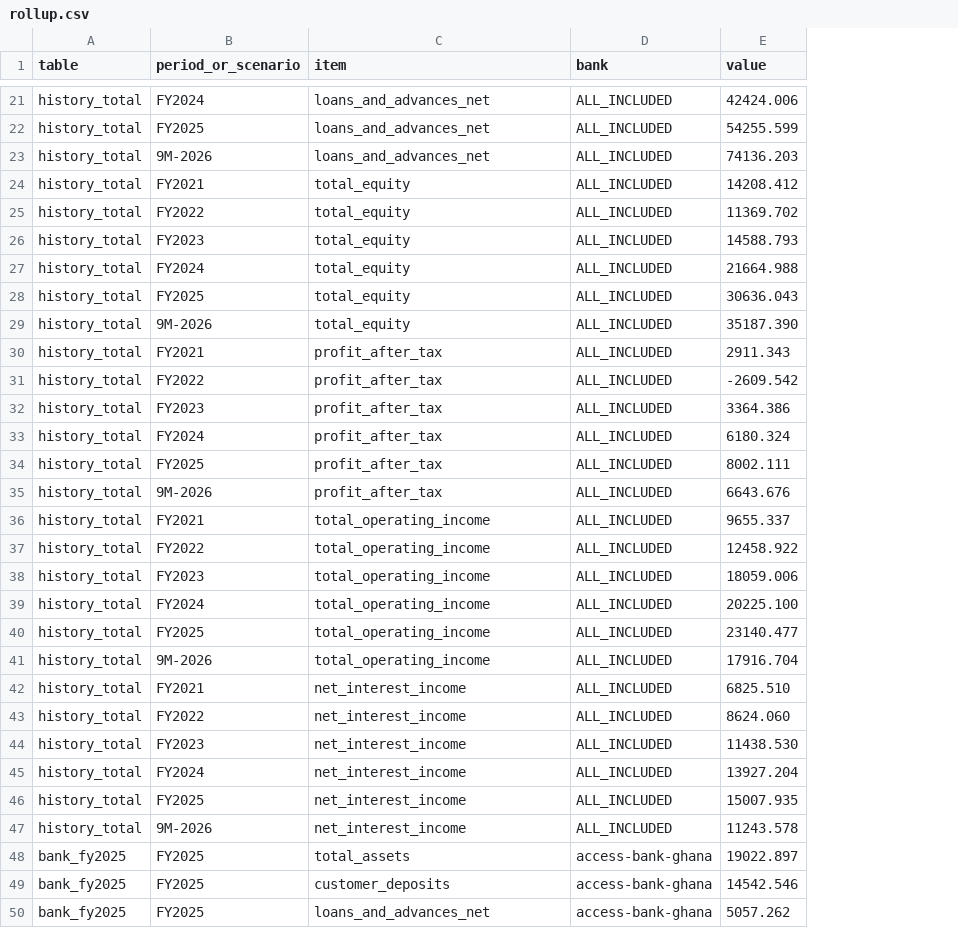
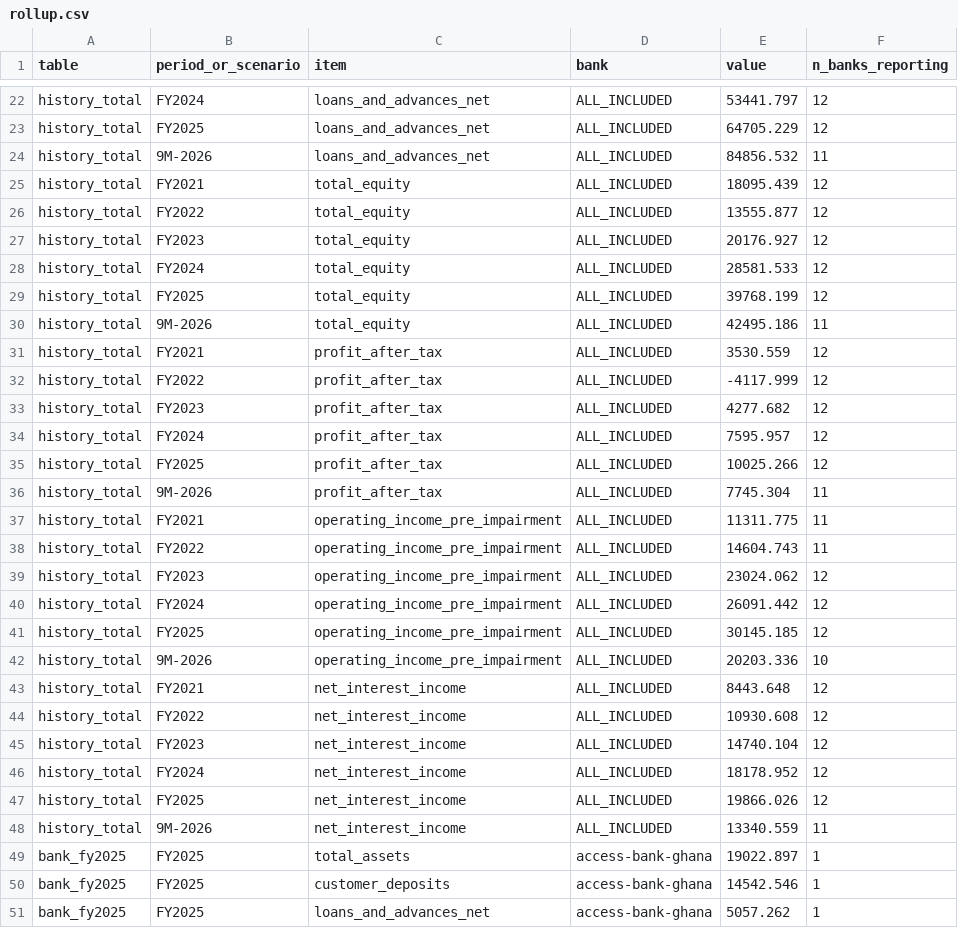
Before and after one commit to hayalows/agentroom, a CSV file: goals/ghana-bank-models/sector/sector-rollup/rollup.csv, drawn as a sheet; only a part is shown, gaps mark what is left out; addresses are those after the commit; the diff covers the shown part only; the diff names each change by its address in the sheet, - before the commit and + after, or states it on an @@ line.

```diff
--- a/goals/ghana-bank-models/sector/sector-rollup/rollup.csv
+++ b/goals/ghana-bank-models/sector/sector-rollup/rollup.csv
+column F (n_banks_reporting), rows 22-51: 12 | 12 | 11 | 12 | 12 | 12 | 12 | 12 | 11 | 12 | 12 | 12 | 12 | 12 | 11 | 11 | 11 | 12 | 12 | 12 | 10 | 12 | 12 | 12 | 12 | 12 | 11 | 1 | 1 | 1
-E22 (value): 42424.006
+E22 (value): 53441.797
-E23 (value): 54255.599
+E23 (value): 64705.229
-E24 (value): 74136.203
+E24 (value): 84856.532
-E25 (value): 14208.412
+E25 (value): 18095.439
-E26 (value): 11369.702
+E26 (value): 13555.877
-E27 (value): 14588.793
+E27 (value): 20176.927
-E28 (value): 21664.988
+E28 (value): 28581.533
-E29 (value): 30636.043
+E29 (value): 39768.199
-E30 (value): 35187.390
+E30 (value): 42495.186
-E31 (value): 2911.343
+E31 (value): 3530.559
-E32 (value): -2609.542
+E32 (value): -4117.999
-E33 (value): 3364.386
+E33 (value): 4277.682
-E34 (value): 6180.324
+E34 (value): 7595.957
-E35 (value): 8002.111
+E35 (value): 10025.266
-E36 (value): 6643.676
+E36 (value): 7745.304
-C37:C42 (item): total_operating_income
+C37:C42 (item): operating_income_pre_impairment
-E37 (value): 9655.337
+E37 (value): 11311.775
-E38 (value): 12458.922
+E38 (value): 14604.743
-E39 (value): 18059.006
+E39 (value): 23024.062
-E40 (value): 20225.100
+E40 (value): 26091.442
-E41 (value): 23140.477
+E41 (value): 30145.185
-E42 (value): 17916.704
+E42 (value): 20203.336
-E43 (value): 6825.510
+E43 (value): 8443.648
-E44 (value): 8624.060
+E44 (value): 10930.608
-E45 (value): 11438.530
+E45 (value): 14740.104
-E46 (value): 13927.204
+E46 (value): 18178.952
-E47 (value): 15007.935
+E47 (value): 19866.026
-E48 (value): 11243.578
+E48 (value): 13340.559
```
Also changed, not shown: 16 added rows and 64 edited cells elsewhere in this file, goals/ghana-bank-models/sector/macro-assumptions/sector-context.csv, 9 other files.
